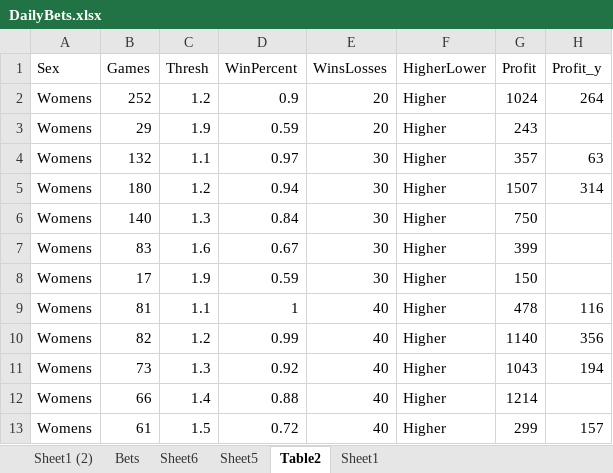
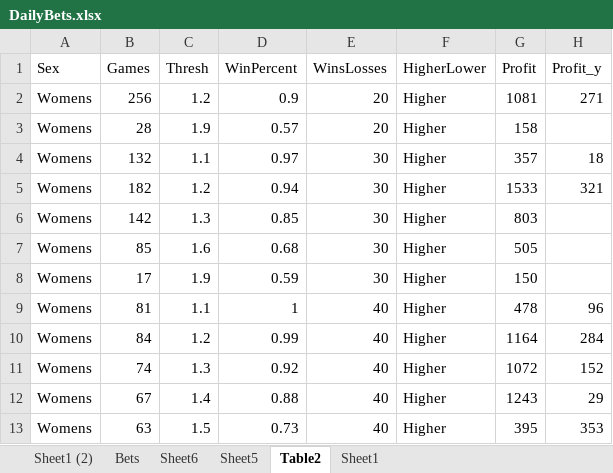
Before and after one commit to Witwolski/tennis_atp, an Excel workbook: DailyBets.xlsx, sheet Table2, drawn as a sheet; only a part is shown; values as stored, in another font and other column widths than the file's, no borders; table styles not drawn; the diff covers the shown part only; the diff names each change by its address in the sheet, - before the commit and + after, or states it on an @@ line.

```diff
--- a/DailyBets.xlsx (sheet Table2)
+++ b/DailyBets.xlsx (sheet Table2)
-B2 (Games): 252
+B2 (Games): 256
-G2 (Profit): 1024
+G2 (Profit): 1081
-H2 (Profit_y): 264
+H2 (Profit_y): 271
-B3 (Games): 29
+B3 (Games): 28
-D3 (WinPercent): 0.59
+D3 (WinPercent): 0.57
-G3 (Profit): 243
+G3 (Profit): 158
-H4 (Profit_y): 63
+H4 (Profit_y): 18
-B5 (Games): 180
+B5 (Games): 182
-G5 (Profit): 1507
+G5 (Profit): 1533
-H5 (Profit_y): 314
+H5 (Profit_y): 321
-B6 (Games): 140
+B6 (Games): 142
-D6 (WinPercent): 0.84
+D6 (WinPercent): 0.85
-G6 (Profit): 750
+G6 (Profit): 803
-B7 (Games): 83
+B7 (Games): 85
-D7 (WinPercent): 0.67
+D7 (WinPercent): 0.68
-G7 (Profit): 399
+G7 (Profit): 505
-H9 (Profit_y): 116
+H9 (Profit_y): 96
-B10 (Games): 82
+B10 (Games): 84
-G10 (Profit): 1140
+G10 (Profit): 1164
-H10 (Profit_y): 356
+H10 (Profit_y): 284
-B11 (Games): 73
+B11 (Games): 74
-G11 (Profit): 1043
+G11 (Profit): 1072
-H11 (Profit_y): 194
+H11 (Profit_y): 152
-B12 (Games): 66
+B12 (Games): 67
-G12 (Profit): 1214
+G12 (Profit): 1243
-H12 (Profit_y): (empty)
+H12 (Profit_y): 29
-B13 (Games): 61
+B13 (Games): 63
-D13 (WinPercent): 0.72
+D13 (WinPercent): 0.73
-G13 (Profit): 299
+G13 (Profit): 395
-H13 (Profit_y): 157
+H13 (Profit_y): 353
```
Also changed, not shown: 9 added rows, 3 removed rows and 330 edited cells elsewhere in this sheet, sheet Bets, sheet Sheet1 (2), sheet Sheet1, hidden cells, Analysis.xlsx, Bets_Today.xlsx, 8 other files.
